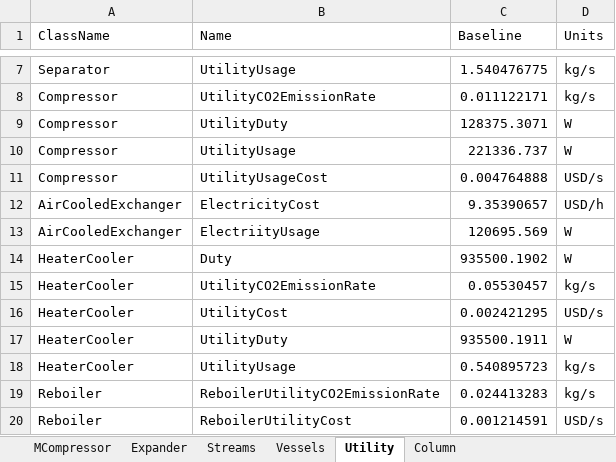
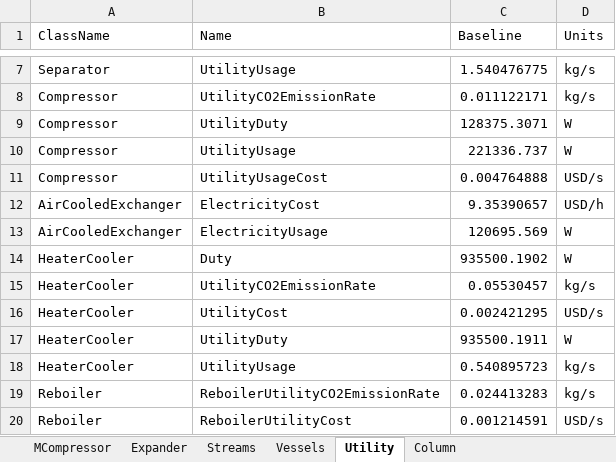
Before and after one commit to juanmgg-at/datatransfer-ProII, an Excel workbook: DataExtraction1/baseline.xlsx, sheet Utility, drawn as a sheet; only a part is shown, gaps mark what is left out; values as stored, in another font and other column widths than the file's, no borders; the diff names each change by its address in the sheet, - before the commit and + after, or states it on an @@ line.

```diff
--- a/DataExtraction1/baseline.xlsx (sheet Utility)
+++ b/DataExtraction1/baseline.xlsx (sheet Utility)
-B13 (Name): ElectriityUsage
+B13 (Name): ElectricityUsage
```
Also changed, not shown: sheet Vessels, sheet Column, 59 other files.
